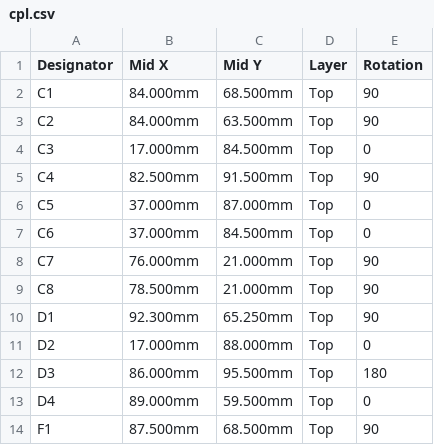
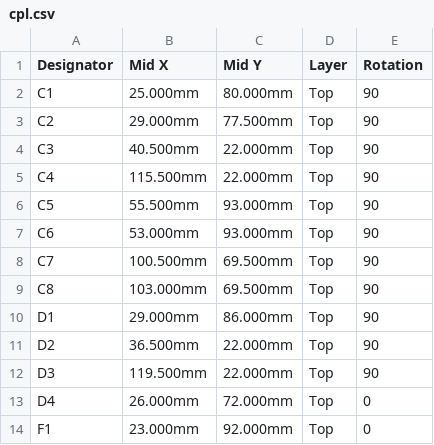
Before and after one commit to TheRaviolimeister/LR2021-Node, a CSV file: hardware/carrier/fabrication/cpl.csv, drawn as a sheet; only a part is shown; the diff covers the shown part only.

Commit message:
Carrier board 1.1: larger layout, SMA antenna connectors with 50 ohm lines, I2C expansion sockets

```diff
--- a/hardware/carrier/fabrication/cpl.csv
+++ b/hardware/carrier/fabrication/cpl.csv
@@ -1,14 +1,14 @@
 Designator,Mid X,Mid Y,Layer,Rotation
-C1,84.000mm,68.500mm,Top,90
-C2,84.000mm,63.500mm,Top,90
-C3,17.000mm,84.500mm,Top,0
-C4,82.500mm,91.500mm,Top,90
-C5,37.000mm,87.000mm,Top,0
-C6,37.000mm,84.500mm,Top,0
-C7,76.000mm,21.000mm,Top,90
-C8,78.500mm,21.000mm,Top,90
-D1,92.300mm,65.250mm,Top,90
-D2,17.000mm,88.000mm,Top,0
-D3,86.000mm,95.500mm,Top,180
-D4,89.000mm,59.500mm,Top,0
-F1,87.500mm,68.500mm,Top,90
+C1,25.000mm,80.000mm,Top,90
+C2,29.000mm,77.500mm,Top,90
+C3,40.500mm,22.000mm,Top,90
+C4,115.500mm,22.000mm,Top,90
+C5,55.500mm,93.000mm,Top,90
+C6,53.000mm,93.000mm,Top,90
+C7,100.500mm,69.500mm,Top,90
+C8,103.000mm,69.500mm,Top,90
+D1,29.000mm,86.000mm,Top,90
+D2,36.500mm,22.000mm,Top,90
+D3,119.500mm,22.000mm,Top,90
+D4,26.000mm,72.000mm,Top,0
+F1,23.000mm,92.000mm,Top,0
```
Also changed, not shown: 20 added rows and 57 edited cells elsewhere in this file, hardware/carrier/fabrication/bom.csv, hardware/carrier/fabrication/hand-solder.csv, 13 other files.
